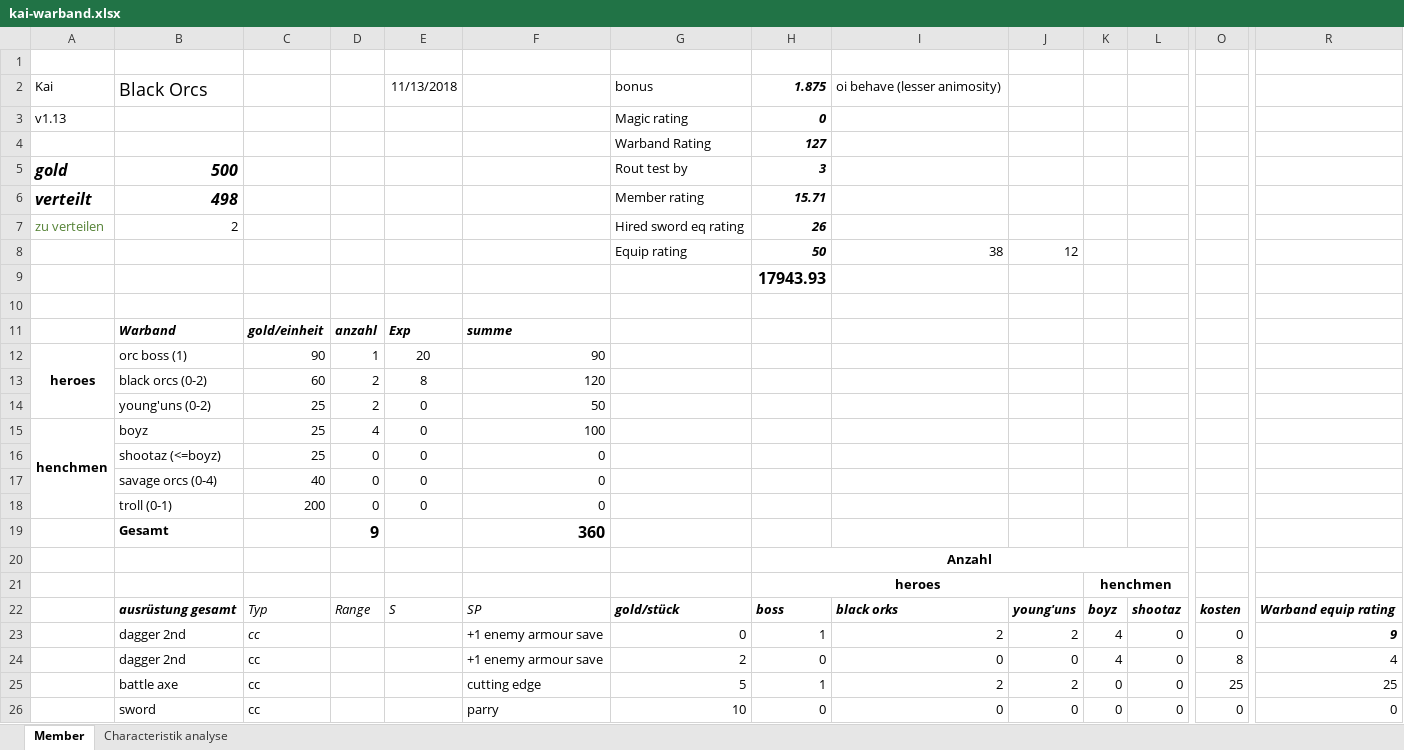
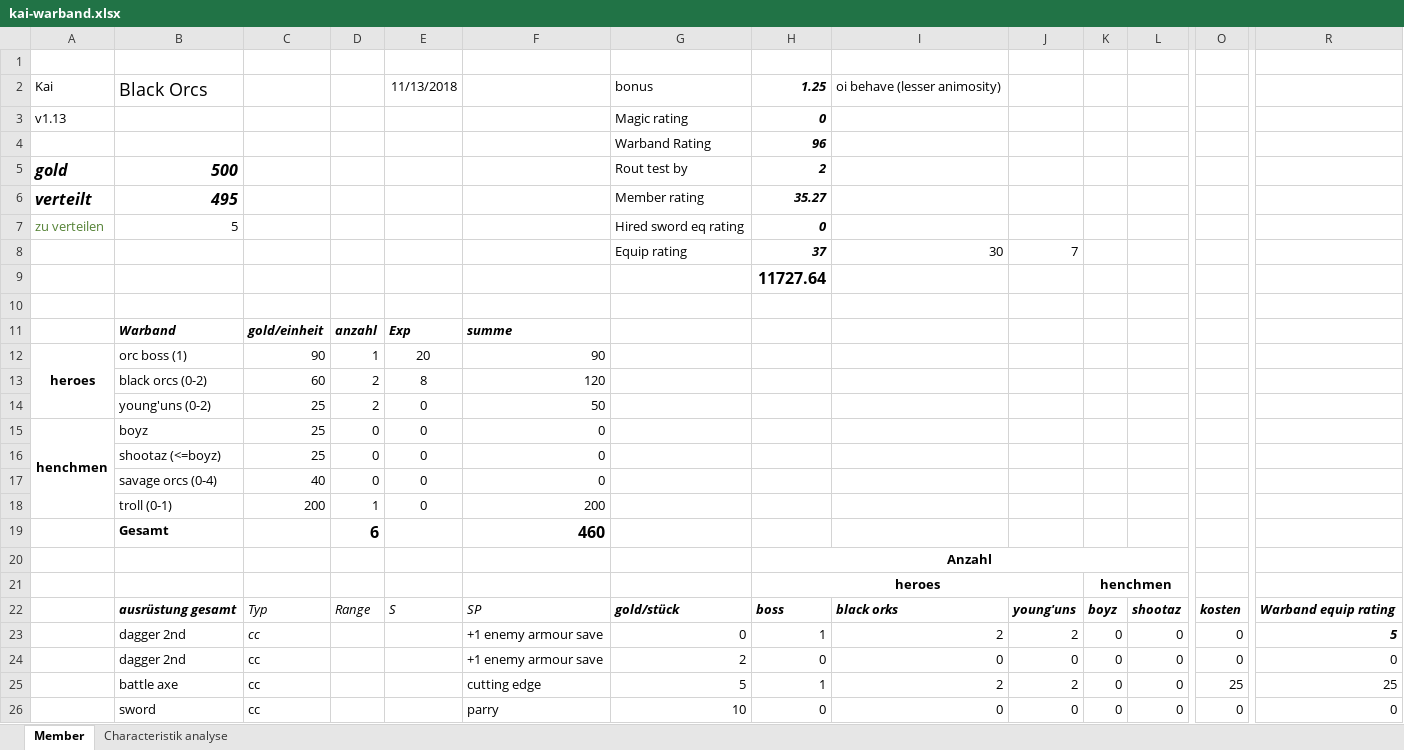
Before and after one commit to Labernator/Mordheim, an Excel workbook: kai/kai-warband.xlsx, sheet Member, drawn as a sheet; only a part is shown, gaps mark what is left out; values as stored, in another font and other column widths than the file's, no borders; conditional formats and table styles not drawn; removed rows and columns are numbered as before the commit, all else as after; rows hold the shown columns only; the diff covers the shown part only; the diff names each change by its address in the sheet, - before the commit and + after, or states it on an @@ line.

```diff
--- a/kai/kai-warband.xlsx (sheet Member)
+++ b/kai/kai-warband.xlsx (sheet Member)
-H2: 1.875
+H2: 1.25
-H4: 127
+H4: 96
-H5: 3
+H5: 2
-B6: 498
+B6: 495
-H6: 15.71
+H6: 35.27
-B7: 2
+B7: 5
-H7: 26
+H7: 0
-row 8:  |  |  |  |  |  | Equip rating | 50 | 38 | 12
+row 8:  |  |  |  |  |  | Equip rating | 37 | 30 | 7
-H9: 17943.93
+H9: 11727.64
-D15: 4
+D15: 0
-F15: 100
+F15: 0
-D18: 0
+D18: 1
-F18: 0
+F18: 200
-D19: 9
+D19: 6
-F19: 360
+F19: 460
-K23:K24: 4
+K23:K24: 0
-R23: 9
+R23: 5
-O24: 8
+O24: 0
-R24: 4
+R24: 0
```
Also changed, not shown: 11 edited cells elsewhere in this sheet, sheet Characteristik analyse, formulas that keep their value, 6 other files.
